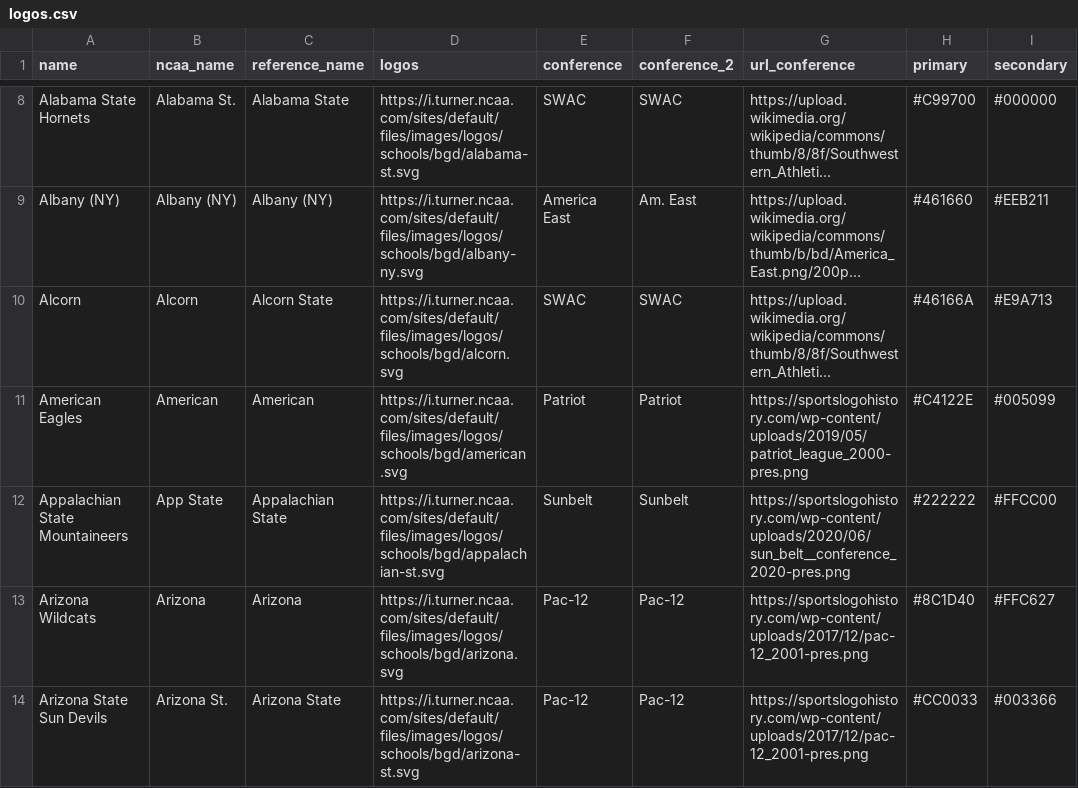
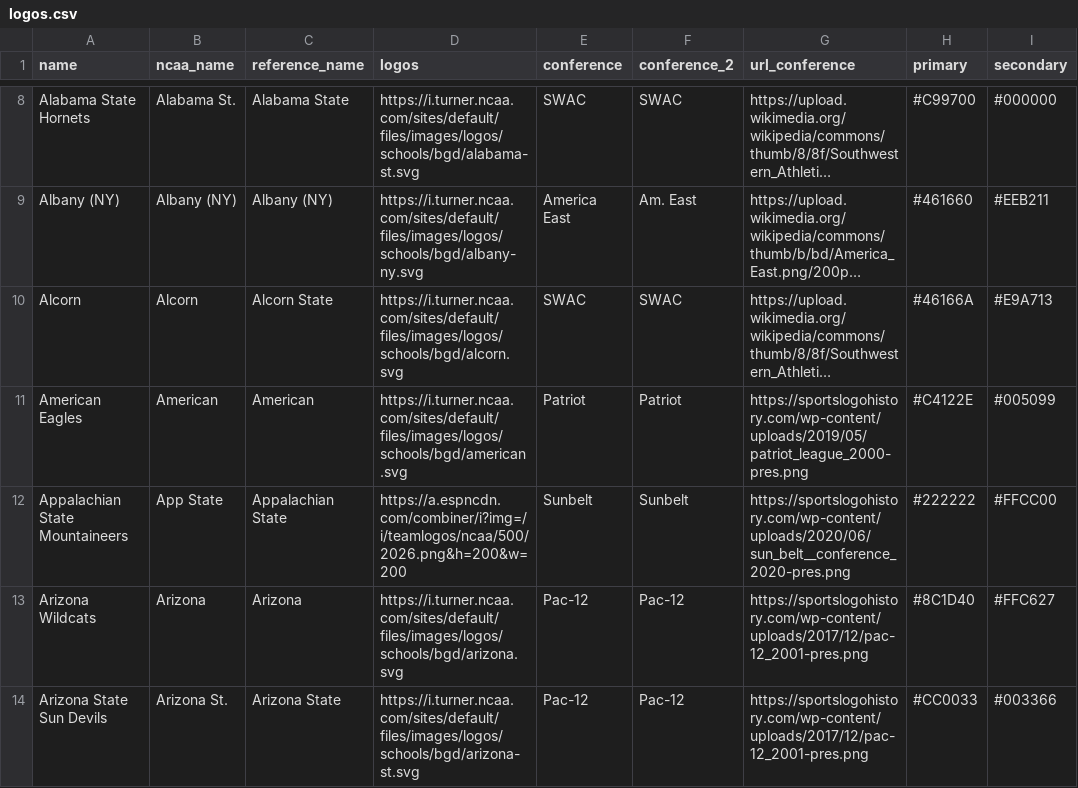
Before and after one commit to trashduty/cbb, a CSV file: data/logos.csv, drawn as a sheet; only a part is shown, gaps mark what is left out; long unchanged cells end in …; the diff covers the shown part only; the diff names each change by its address in the sheet, - before the commit and + after, or states it on an @@ line.

Commit message:
Update logos for multiple NCAA teams

```diff
--- a/data/logos.csv
+++ b/data/logos.csv
-D12 (logos): https://i.turner.ncaa.com/sites/default/files/images/logos/schools/bgd/appalachian-st.svg
+D12 (logos): https://a.espncdn.com/combiner/i?img=/i/teamlogos/ncaa/500/2026.png&h=200&w=200
```
Also changed, not shown: 3 edited cells elsewhere in this file.
